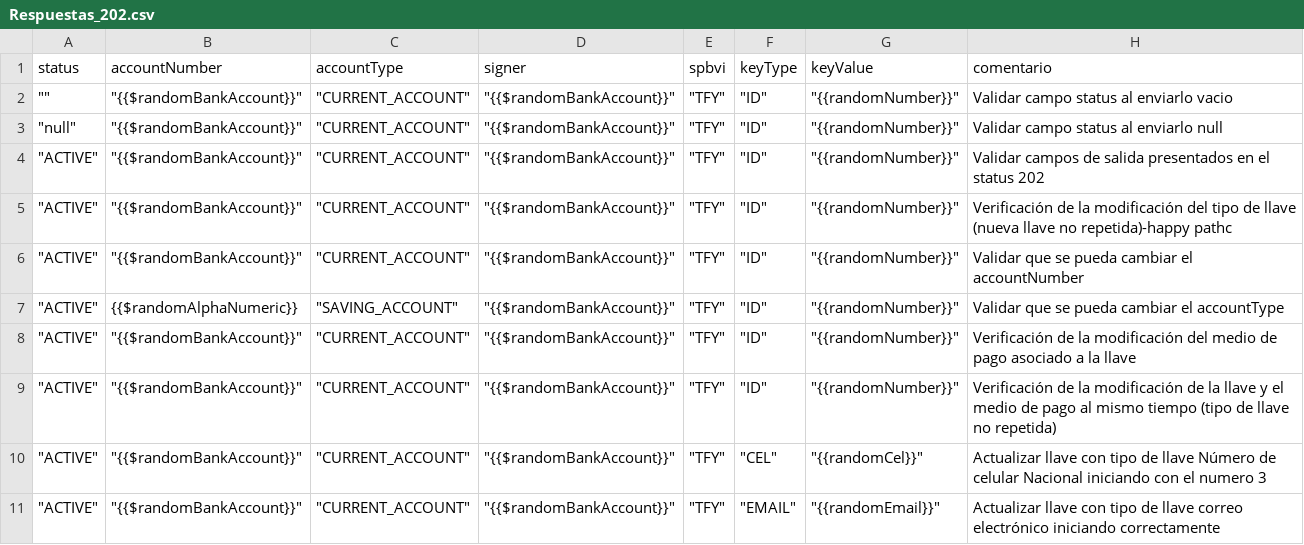
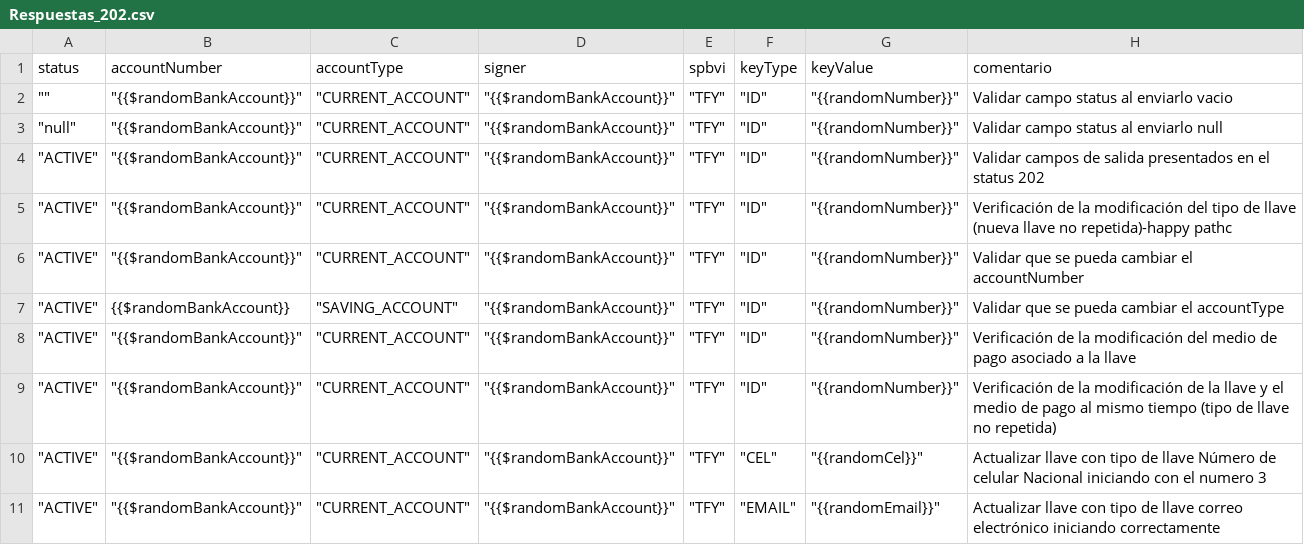
Before and after one commit to sergiomolber/Federado_autenticacion, a CSV file: Patch/Respuestas_202.csv, drawn as a sheet; only a part is shown.

```diff
--- a/Patch/Respuestas_202.csv
+++ b/Patch/Respuestas_202.csv
@@ -6,3 +6,3 @@
 """ACTIVE""","""{{$randomBankAccount}}""","""CURRENT_ACCOUNT""","""{{$randomBankAccount}}""","""TFY""","""ID""","""{{randomNumber}}""",Validar que se pueda cambiar el accountNumber
-"""ACTIVE""",{{$randomAlphaNumeric}},"""SAVING_ACCOUNT""","""{{$randomBankAccount}}""","""TFY""","""ID""","""{{randomNumber}}""",Validar que se pueda cambiar el accountType
+"""ACTIVE""",{{$randomBankAccount}},"""SAVING_ACCOUNT""","""{{$randomBankAccount}}""","""TFY""","""ID""","""{{randomNumber}}""",Validar que se pueda cambiar el accountType
 """ACTIVE""","""{{$randomBankAccount}}""","""CURRENT_ACCOUNT""","""{{$randomBankAccount}}""","""TFY""","""ID""","""{{randomNumber}}""",Verificación de la modificación del medio de pago asociado a la llave
```
Also changed, not shown: Patch/Respuestas_400(1013).csv.
